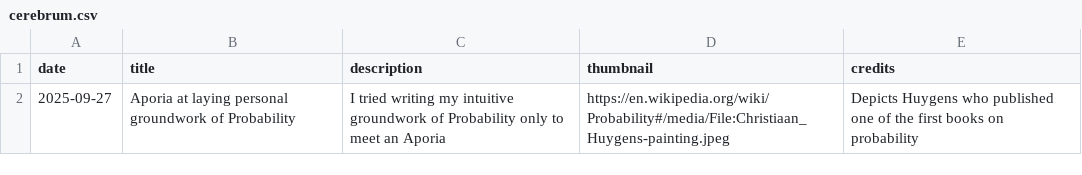
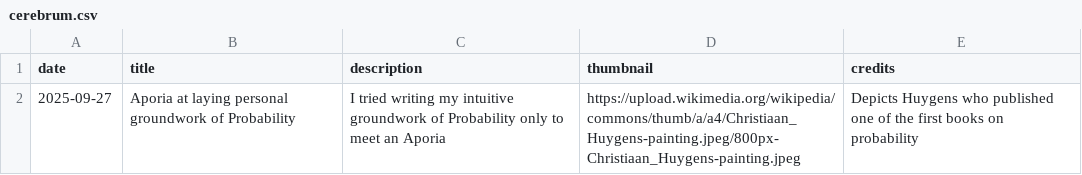
Before and after one commit to suu-b/shbhmt-personal-site, a CSV file: client/public/index/cerebrum.csv, drawn as a sheet.

```diff
--- a/client/public/index/cerebrum.csv
+++ b/client/public/index/cerebrum.csv
@@ -1,2 +1,2 @@
 date,title,description,thumbnail,credits
-2025-09-27,Aporia at laying personal groundwork of Probability,I tried writing my intuitive groundwork of Probability only to meet an Aporia,https://en.wikipedia.org/wiki/Probability#/media/File:Christiaan_Huygens-painting.jpeg,Depicts Huygens who published one of the first books on probability
+2025-09-27,Aporia at laying personal groundwork of Probability,I tried writing my intuitive groundwork of Probability only to meet an Aporia,https://upload.wikimedia.org/wikipedia/commons/thumb/a/a4/Christiaan_Huygens-painting.jpeg/800px-Christiaan_Huygens-painting.jpeg,Depicts Huygens who published one of the first books on probability
```
Also changed, not shown: 2 other files.
